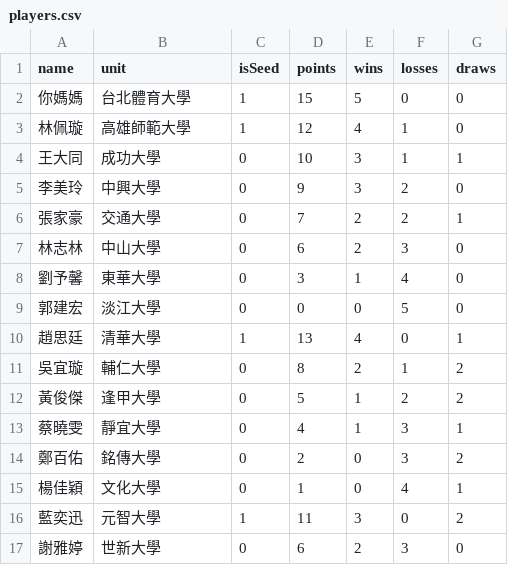
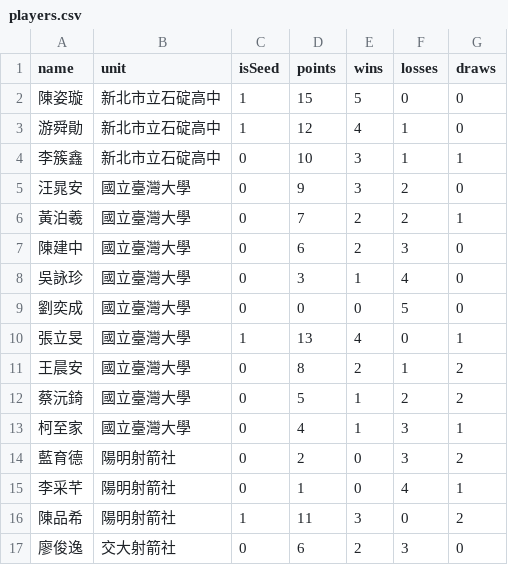
Before and after one commit to 687887s/archery_race, a CSV file: data/players.csv, drawn as a sheet.

Commit message:
Update event branding and data based on 2nd Chang Gung Cup Program Book

```diff
--- a/data/players.csv
+++ b/data/players.csv
@@ -1,17 +1,17 @@
 name,unit,isSeed,points,wins,losses,draws
-你媽媽,台北體育大學,1,15,5,0,0
-林佩璇,高雄師範大學,1,12,4,1,0
-王大同,成功大學,0,10,3,1,1
-李美玲,中興大學,0,9,3,2,0
-張家豪,交通大學,0,7,2,2,1
-林志林,中山大學,0,6,2,3,0
-劉予馨,東華大學,0,3,1,4,0
-郭建宏,淡江大學,0,0,0,5,0
-趙思廷,清華大學,1,13,4,0,1
-吳宜璇,輔仁大學,0,8,2,1,2
-黃俊傑,逢甲大學,0,5,1,2,2
-蔡曉雯,靜宜大學,0,4,1,3,1
-鄭百佑,銘傳大學,0,2,0,3,2
-楊佳穎,文化大學,0,1,0,4,1
-藍奕迅,元智大學,1,11,3,0,2
-謝雅婷,世新大學,0,6,2,3,0
+陳姿璇,新北市立石碇高中,1,15,5,0,0
+游舜勛,新北市立石碇高中,1,12,4,1,0
+李簇鑫,新北市立石碇高中,0,10,3,1,1
+汪晁安,國立臺灣大學,0,9,3,2,0
+黃泊羲,國立臺灣大學,0,7,2,2,1
+陳建中,國立臺灣大學,0,6,2,3,0
+吳詠珍,國立臺灣大學,0,3,1,4,0
+劉奕成,國立臺灣大學,0,0,0,5,0
+張立旻,國立臺灣大學,1,13,4,0,1
+王晨安,國立臺灣大學,0,8,2,1,2
+蔡沅錡,國立臺灣大學,0,5,1,2,2
+柯至家,國立臺灣大學,0,4,1,3,1
+藍育德,陽明射箭社,0,2,0,3,2
+李采芊,陽明射箭社,0,1,0,4,1
+陳品希,陽明射箭社,1,11,3,0,2
+廖俊逸,交大射箭社,0,6,2,3,0
```
Also changed, not shown: data/matches.csv, 3 other files.
